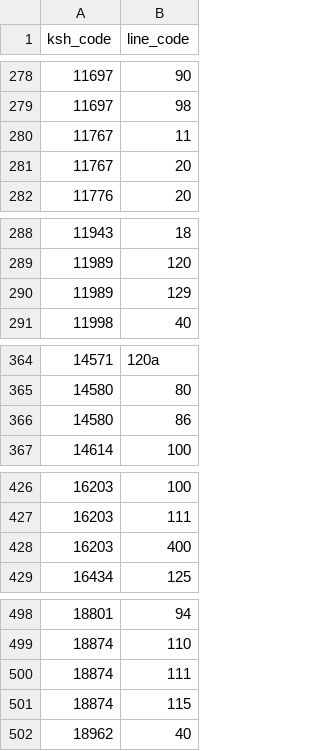
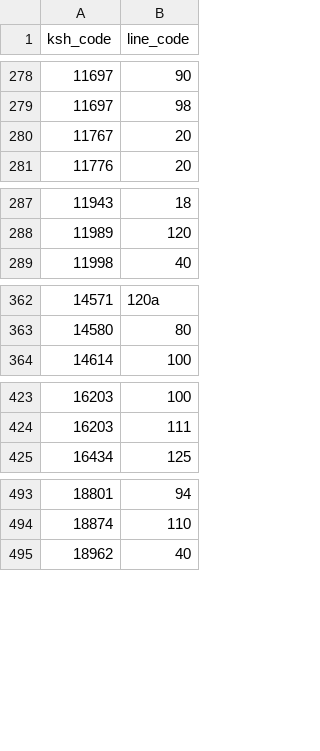
Before and after one commit to kplevi05/Orszem, a CSV file: reference-data/osm-review/settlement-railway-lines.csv, drawn as a sheet; only a part is shown, gaps mark what is left out; the diff covers the shown part only; the diff names each change by its address in the sheet, - before the commit and + after, or states it on an @@ line.

```diff
--- a/reference-data/osm-review/settlement-railway-lines.csv
+++ b/reference-data/osm-review/settlement-railway-lines.csv
-row 280: 11767 | 11
-row 290: 11989 | 129
-row 366: 14580 | 86
-row 428: 16203 | 400
-row 500: 18874 | 111
-row 501: 18874 | 115
```
Also changed, not shown: 5 removed rows elsewhere in this file, reference-data/osm-review/evidence.csv, reference-data/osm-review/needs-review.csv, 2 other files.
